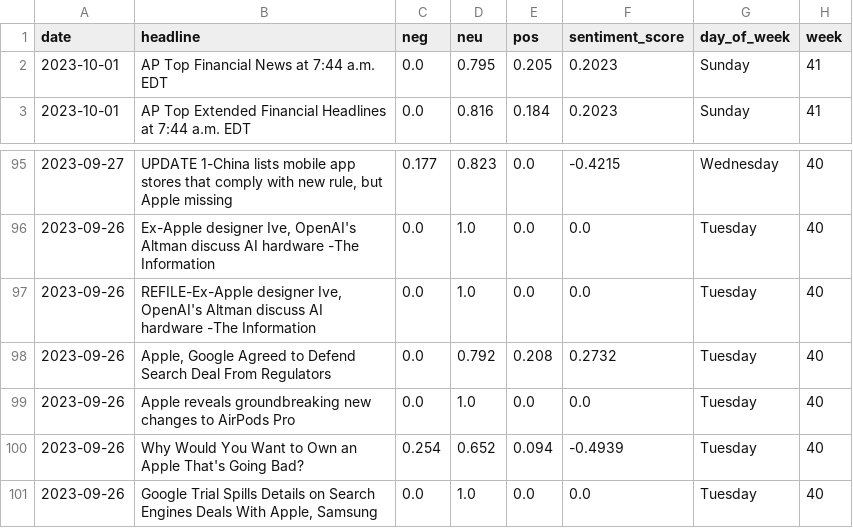
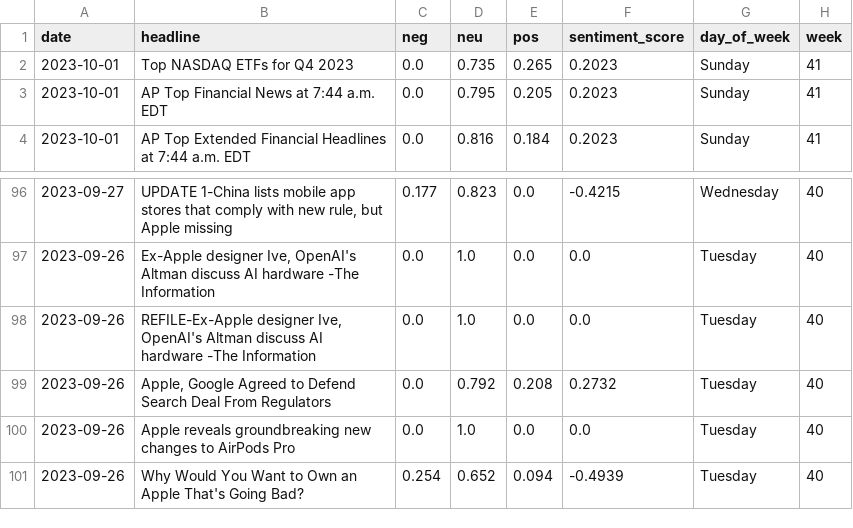
Before and after one commit to asjad895/StockAnalysis, a CSV file: pages/Parsed_and_Scored.csv, drawn as a sheet; only a part is shown, gaps mark what is left out.

```diff
--- a/pages/Parsed_and_Scored.csv
+++ b/pages/Parsed_and_Scored.csv
@@ -1,2 +1,3 @@
 date,headline,neg,neu,pos,sentiment_score,day_of_week,week
+2023-10-01,Top NASDAQ ETFs for Q4 2023,0.0,0.735,0.265,0.2023,Sunday,41
 2023-10-01,AP Top Financial News at 7:44 a.m. EDT,0.0,0.795,0.205,0.2023,Sunday,41
@@ -100,2 +101 @@ date,headline,neg,neu,pos,sentiment_score,day_of_week,week
 2023-09-26,Why Would You Want to Own an Apple That's Going Bad?,0.254,0.652,0.094,-0.4939,Tuesday,40
-2023-09-26,"Google Trial Spills Details on Search Engines Deals With Apple, Samsung",0.0,1.0,0.0,0.0,Tuesday,40
```
Also changed, not shown: pages/Stock_sent.csv, parsed_news.csv, 2 other files.
